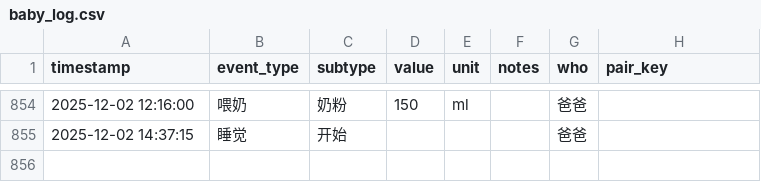
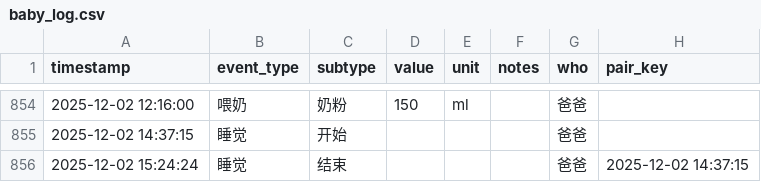
Before and after one commit to LeeAwesome/baby_daily, a CSV file: baby_log.csv, drawn as a sheet; only a part is shown, gaps mark what is left out; the diff names each change by its address in the sheet, - before the commit and + after, or states it on an @@ line.

Commit message:
update via Shortcuts

```diff
--- a/baby_log.csv
+++ b/baby_log.csv
+row 856: 2025-12-02 15:24:24 | 睡觉 | 结束 |  |  |  | 爸爸 | 2025-12-02 14:37:15
```
